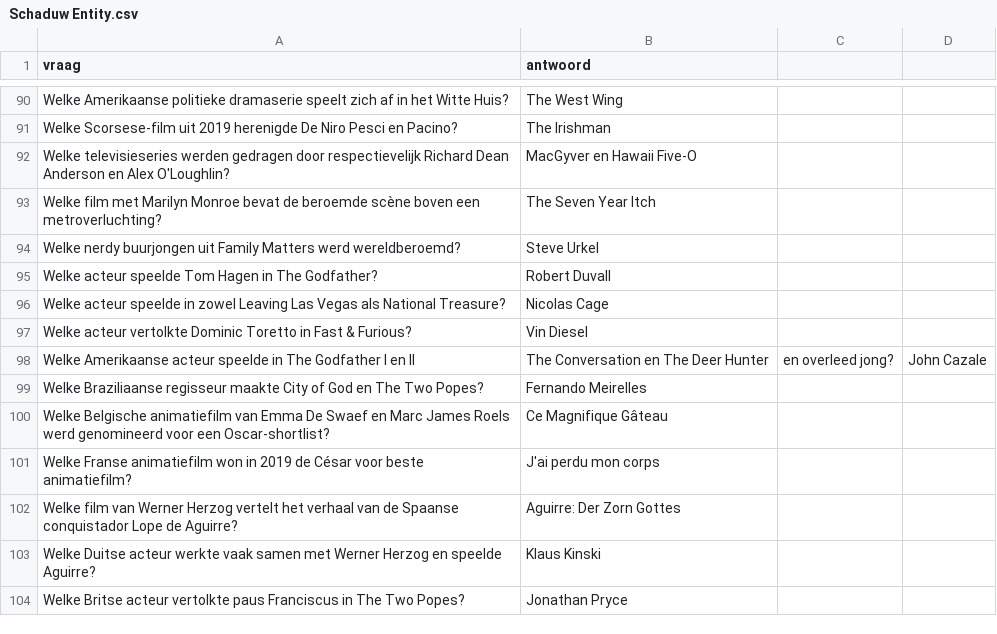
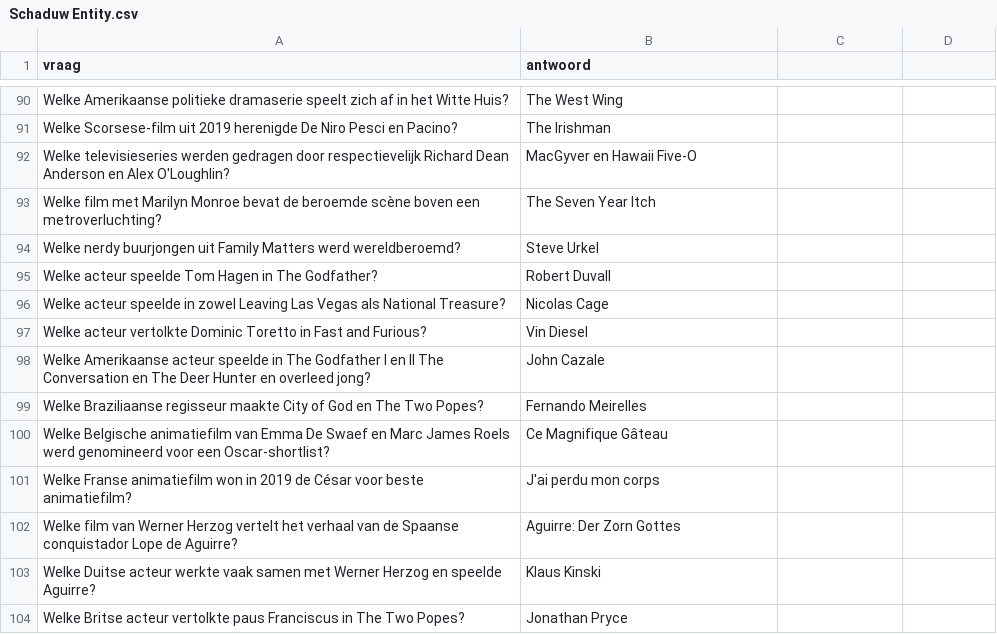
Before and after one commit to DieterVerhofstadt/quizapp, a CSV file: csv/Schaduw Entity.csv, drawn as a sheet; only a part is shown, gaps mark what is left out.

Commit message:
Update Schaduw Entity.csv

```diff
--- a/csv/Schaduw Entity.csv
+++ b/csv/Schaduw Entity.csv
@@ -96,4 +96,4 @@ Welke acteur speelde Tom Hagen in The Godfather?,Robert Duvall
 Welke acteur speelde in zowel Leaving Las Vegas als National Treasure?,Nicolas Cage
-Welke acteur vertolkte Dominic Toretto in Fast & Furious?,Vin Diesel
-Welke Amerikaanse acteur speelde in The Godfather I en II, The Conversation en The Deer Hunter, en overleed jong?,John Cazale
+Welke acteur vertolkte Dominic Toretto in Fast and Furious?,Vin Diesel
+Welke Amerikaanse acteur speelde in The Godfather I en II The Conversation en The Deer Hunter en overleed jong?,John Cazale
 Welke Braziliaanse regisseur maakte City of God en The Two Popes?,Fernando Meirelles
```
